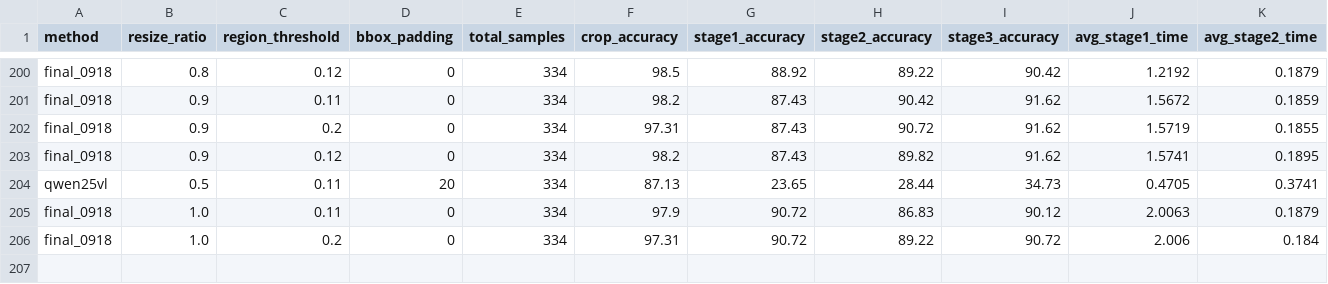
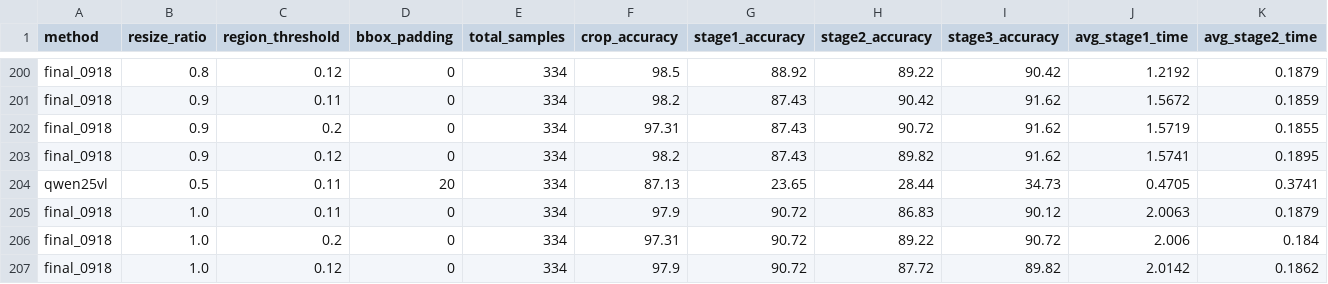
Before and after one commit to strawberryCheeseCake2/CF-Ground, a CSV file: _results/results_desktop.csv, drawn as a sheet; only a part is shown, gaps mark what is left out; rows hold the shown columns only; the diff names each change by its address in the sheet, - before the commit and + after, or states it on an @@ line.

```diff
--- a/_results/results_desktop.csv
+++ b/_results/results_desktop.csv
+row 207: final_0918 | 1.0 | 0.12 | 0 | 334 | 97.9 | 90.72 | 87.72 | 89.82 | 2.0142 | 0.1862
```
Also changed, not shown: _results/results_all.csv, 6 other files.
